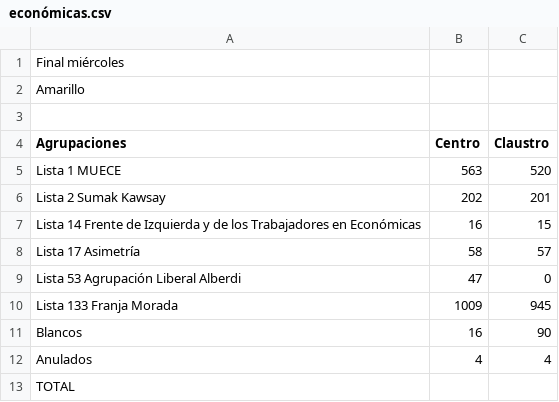
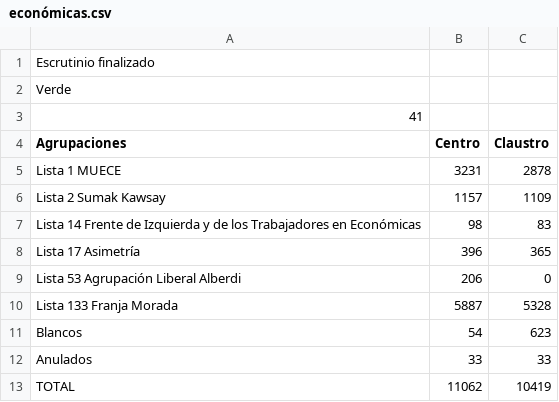
Before and after one commit to ivansch/facultadesCSV, a CSV file: económicas.csv, drawn as a sheet.

Commit message:
Update económicas.csv

```diff
--- a/económicas.csv
+++ b/económicas.csv
@@ -1,13 +1,13 @@
-Final miércoles
-Amarillo,,
-,,
+Escrutinio finalizado
+Verde,,
+41,,
 Agrupaciones,Centro,Claustro
-Lista 1 MUECE,563,520
-Lista 2 Sumak Kawsay,202,201
-Lista 14 Frente de Izquierda y de los Trabajadores en Económicas,16,15
-Lista 17 Asimetría,58,57
-Lista 53 Agrupación Liberal Alberdi,47,0
-Lista 133 Franja Morada,1009,945
-Blancos,16,90
-Anulados,4,4
-TOTAL,,
+Lista 1 MUECE,3231,2878
+Lista 2 Sumak Kawsay,1157,1109
+Lista 14 Frente de Izquierda y de los Trabajadores en Económicas,98,83
+Lista 17 Asimetría,396,365
+Lista 53 Agrupación Liberal Alberdi,206,0
+Lista 133 Franja Morada,5887,5328
+Blancos,54,623
+Anulados,33,33
+TOTAL,11062,10419
```
